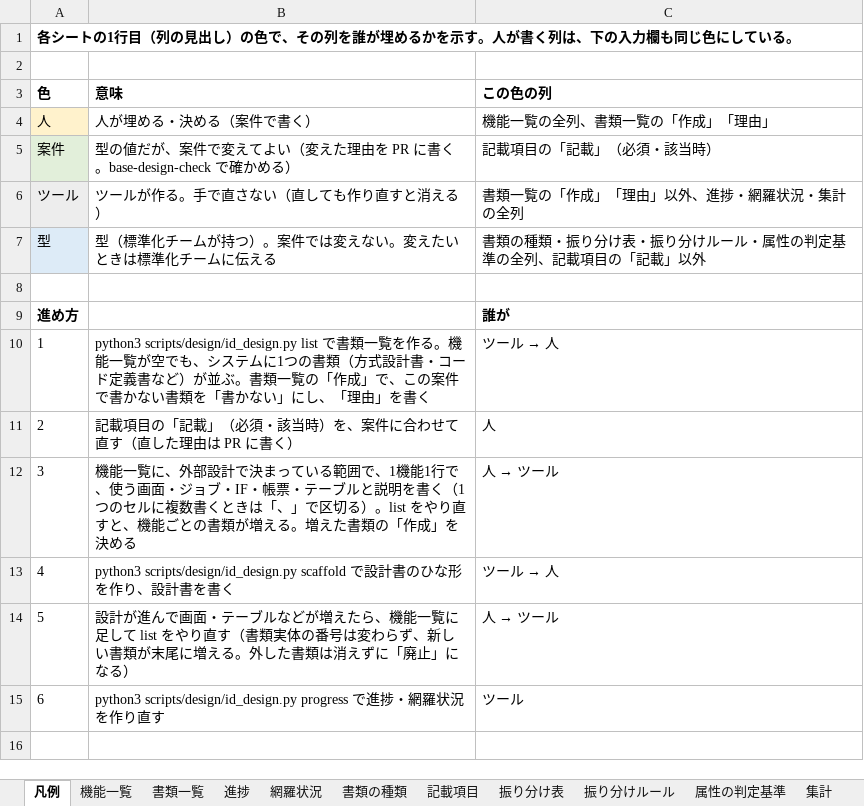
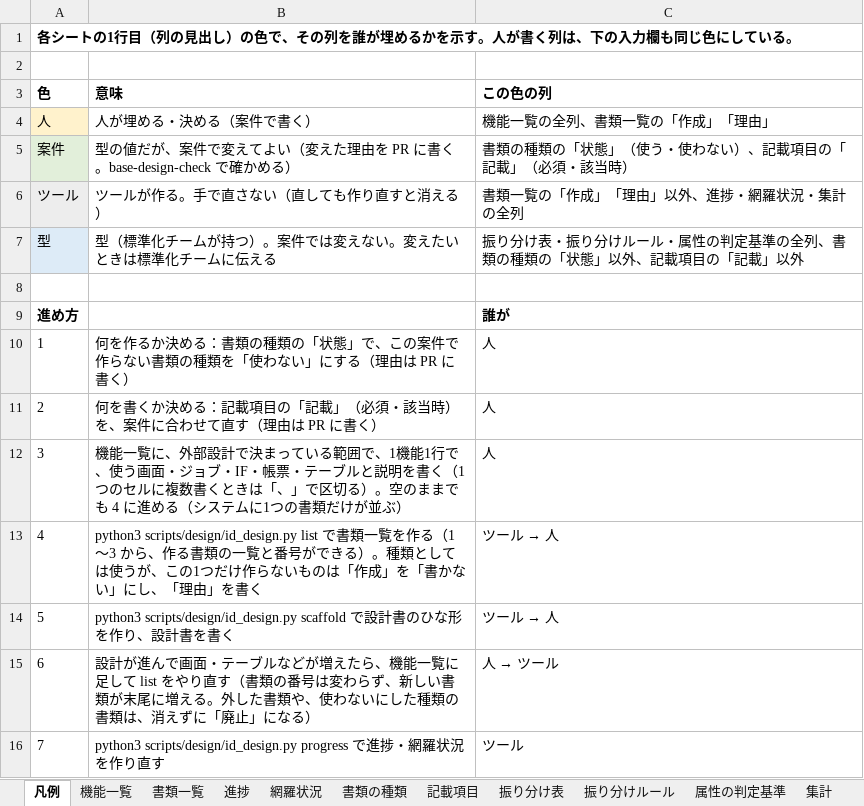
Before and after one commit to mstkfeb20-collab/tazuna, an Excel workbook: docs/design/ID設計.xlsx, sheet 凡例, drawn as a sheet; values as stored, in another font and other column widths than the file's, no borders; removed rows and columns are numbered as before the commit, all else as after; the diff names each change by its address in the sheet, - before the commit and + after, or states it on an @@ line.

```diff
--- a/docs/design/ID設計.xlsx (sheet 凡例)
+++ b/docs/design/ID設計.xlsx (sheet 凡例)
-C5 (この色の列): 記載項目の「記載」（必須・該当時）
+C5 (この色の列): 書類の種類の「状態」（使う・使わない）、記載項目の「記載」（必須・該当時）
-C7 (この色の列): 書類の種類・振り分け表・振り分けルール・属性の判定基準の全列、記載項…
+C7 (この色の列): 振り分け表・振り分けルール・属性の判定基準の全列、書類の種類の「状態」以外、記載項…
-row 10: 1 | python3 scripts/design/id_design.py list で書類一覧を作る。機能一覧が空でも、システムに1つの書類（方式設計書・コード定義書など）が並ぶ。書類一覧の「作成」で、この案件で書かない書類を「書かない」にし、「理由」を書く | ツール → 人
+row 10: 1 | 何を作るか決める：書類の種類の「状態」で、この案件で作らない書類の種類を「使わない」にする（理由は PR に書く） | 人
-B11 (意味): 記載項目の「記載」（必須・該当時）を、案件に合わせて直す（直した理由は…
+B11 (意味): 何を書くか決める：記載項目の「記載」（必須・該当時）を、案件に合わせて直す（理由は…
-row 12: 3 | 機能一覧に、外部設計で決まっている範囲で、1機能1行で、使う画面・ジョブ・IF・帳票・テーブルと説明を書く（1つのセルに複数書くときは「、」で区切る）。list をやり直すと、機能ごとの書類が増える。増えた書類の「作成」を決める | 人 → ツール
+row 12: 3 | 機能一覧に、外部設計で決まっている範囲で、1機能1行で、使う画面・ジョブ・IF・帳票・テーブルと説明を書く（1つのセルに複数書くときは「、」で区切る）。空のままでも 4 に進める（システムに1つの書類だけが並ぶ） | 人
+row 13: 4 | python3 scripts/design/id_design.py list で書類一覧を作る（1〜3 から、作る書類の一覧と番号ができる）。種類としては使うが、この1つだけ作らないものは「作成」を「書かない」にし、「理由」を書く | ツール → 人
@@ column A (色) renumbered from row 14 down @@
-B15 (意味): …す（書類実体の番号は変わらず、新しい書類が末尾に増える。外した書類は消えずに…
+B15 (意味): …す（書類の番号は変わらず、新しい書類が末尾に増える。外した書類や、使わないにした種類の書類は、消えずに…
```
Also changed, not shown: sheet 書類の種類, 5 other files.
